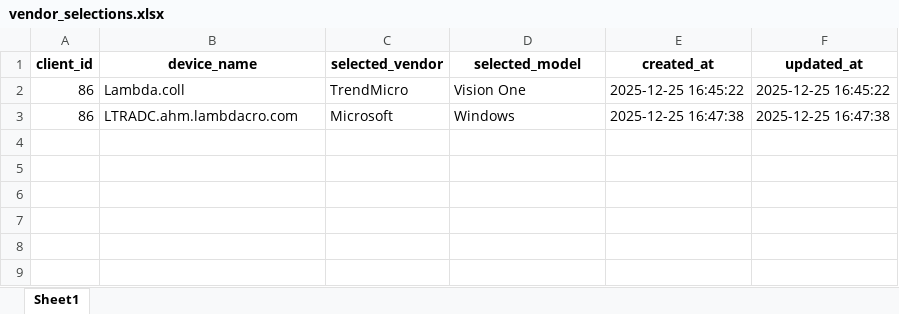
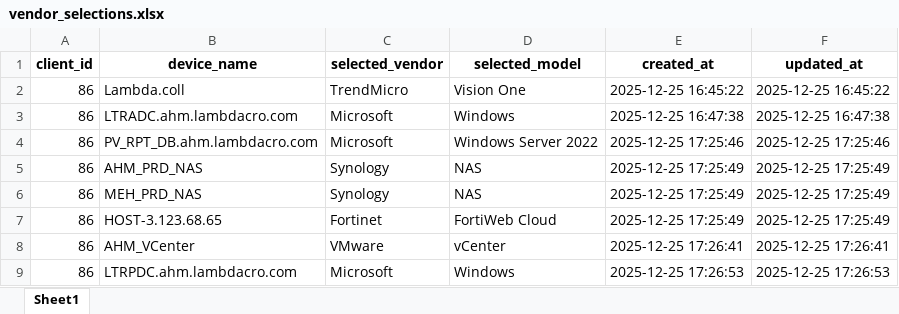
Before and after one commit to kaashifmohideen2002/vendor-incident-mapping-, an Excel workbook: data/vendor_selections.xlsx, sheet Sheet1, drawn as a sheet; values as stored, in another font and other column widths than the file's, no borders; the diff names each change by its address in the sheet, - before the commit and + after, or states it on an @@ line.

```diff
--- a/data/vendor_selections.xlsx (sheet Sheet1)
+++ b/data/vendor_selections.xlsx (sheet Sheet1)
+row 4: 86 | PV_RPT_DB.ahm.lambdacro.com | Microsoft | Windows Server 2022 | 2025-12-25 17:25:46 | 2025-12-25 17:25:46
+row 5: 86 | AHM_PRD_NAS | Synology | NAS | 2025-12-25 17:25:49 | 2025-12-25 17:25:49
+row 6: 86 | MEH_PRD_NAS | Synology | NAS | 2025-12-25 17:25:49 | 2025-12-25 17:25:49
+row 7: 86 | HOST-3.123.68.65 | Fortinet | FortiWeb Cloud | 2025-12-25 17:25:49 | 2025-12-25 17:25:49
+row 8: 86 | AHM_VCenter | VMware | vCenter | 2025-12-25 17:26:41 | 2025-12-25 17:26:41
+row 9: 86 | LTRPDC.ahm.lambdacro.com | Microsoft | Windows | 2025-12-25 17:26:53 | 2025-12-25 17:26:53
```
Also changed, not shown: 3 other files.
